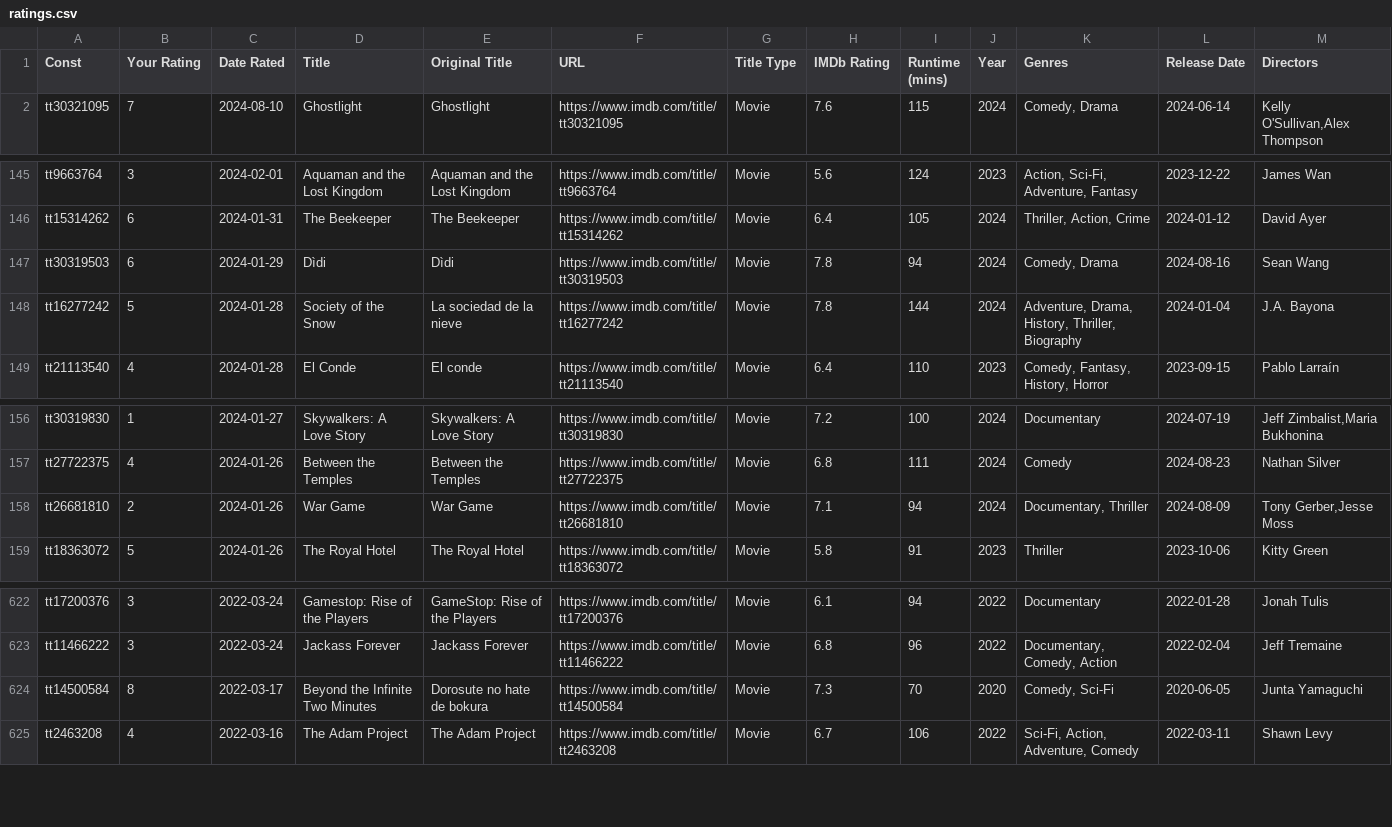
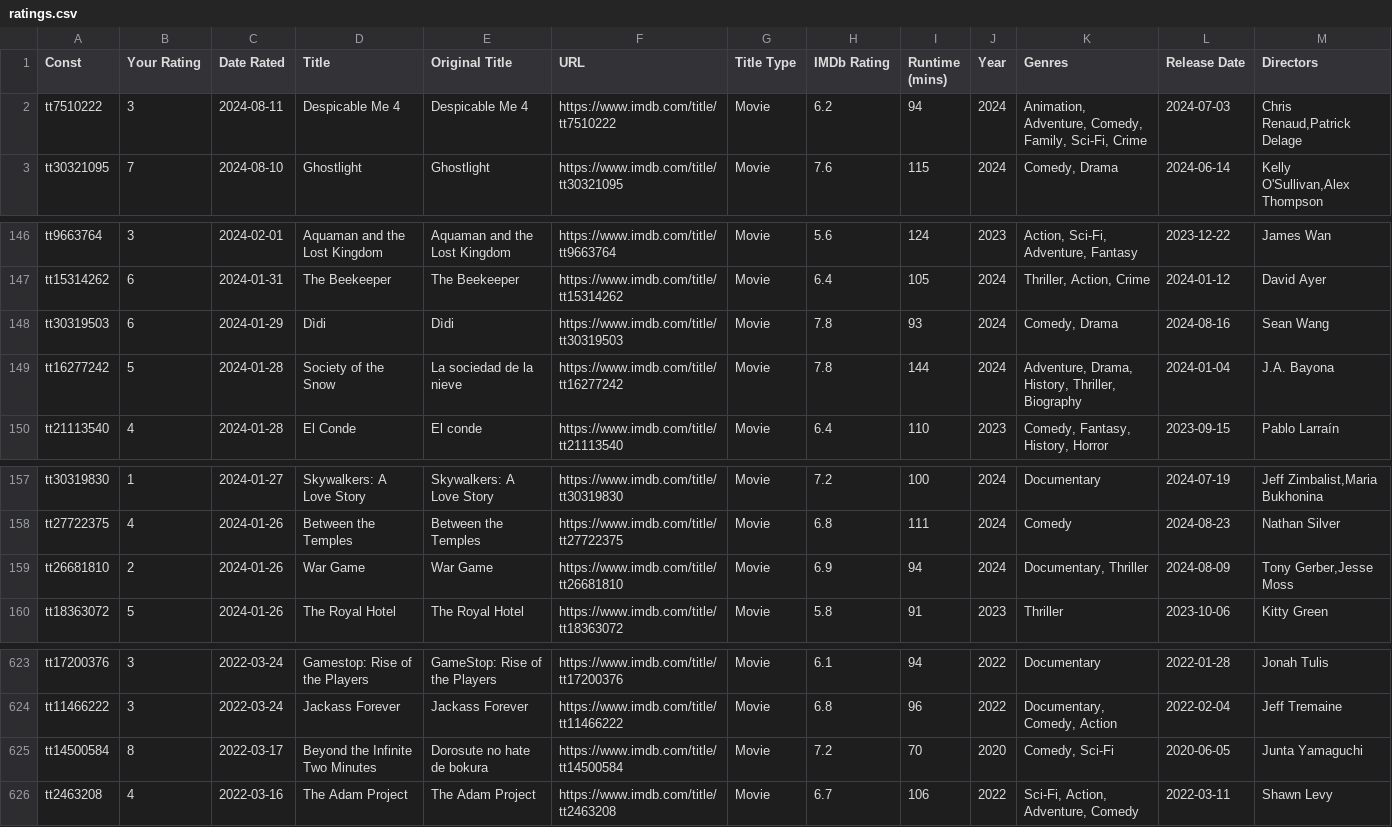
Before and after one commit to josh/imdb-data, a CSV file: ratings.csv, drawn as a sheet; only a part is shown, gaps mark what is left out.

```diff
--- a/ratings.csv
+++ b/ratings.csv
@@ -1,2 +1,3 @@
 Const,Your Rating,Date Rated,Title,Original Title,URL,Title Type,IMDb Rating,Runtime (mins),Year,Genres,Release Date,Directors
+tt7510222,3,2024-08-11,Despicable Me 4,Despicable Me 4,https://www.imdb.com/title/tt7510222,Movie,6.2,94,2024,"Animation, Adventure, Comedy, Family, Sci-Fi, Crime",2024-07-03,"Chris Renaud,Patrick Delage"
 tt30321095,7,2024-08-10,Ghostlight,Ghostlight,https://www.imdb.com/title/tt30321095,Movie,7.6,115,2024,"Comedy, Drama",2024-06-14,"Kelly O'Sullivan,Alex Thompson"
@@ -146,3 +147,3 @@ tt9663764,3,2024-02-01,Aquaman and the Lost Kingdom,Aquaman and the Lost Kingdom
 tt15314262,6,2024-01-31,The Beekeeper,The Beekeeper,https://www.imdb.com/title/tt15314262,Movie,6.4,105,2024,"Thriller, Action, Crime",2024-01-12,David Ayer
-tt30319503,6,2024-01-29,Dìdi,Dìdi,https://www.imdb.com/title/tt30319503,Movie,7.8,94,2024,"Comedy, Drama",2024-08-16,Sean Wang
+tt30319503,6,2024-01-29,Dìdi,Dìdi,https://www.imdb.com/title/tt30319503,Movie,7.8,93,2024,"Comedy, Drama",2024-08-16,Sean Wang
 tt16277242,5,2024-01-28,Society of the Snow,La sociedad de la nieve,https://www.imdb.com/title/tt16277242,Movie,7.8,144,2024,"Adventure, Drama, History, Thriller, Biography",2024-01-04,J.A. Bayona
@@ -157,3 +158,3 @@ tt30319830,1,2024-01-27,Skywalkers: A Love Story,Skywalkers: A Love Story,https:
 tt27722375,4,2024-01-26,Between the Temples,Between the Temples,https://www.imdb.com/title/tt27722375,Movie,6.8,111,2024,Comedy,2024-08-23,Nathan Silver
-tt26681810,2,2024-01-26,War Game,War Game,https://www.imdb.com/title/tt26681810,Movie,7.1,94,2024,"Documentary, Thriller",2024-08-09,"Tony Gerber,Jesse Moss"
+tt26681810,2,2024-01-26,War Game,War Game,https://www.imdb.com/title/tt26681810,Movie,6.9,94,2024,"Documentary, Thriller",2024-08-09,"Tony Gerber,Jesse Moss"
 tt18363072,5,2024-01-26,The Royal Hotel,The Royal Hotel,https://www.imdb.com/title/tt18363072,Movie,5.8,91,2023,Thriller,2023-10-06,Kitty Green
@@ -623,3 +624,3 @@ tt17200376,3,2022-03-24,Gamestop: Rise of the Players,GameStop: Rise of the Play
 tt11466222,3,2022-03-24,Jackass Forever,Jackass Forever,https://www.imdb.com/title/tt11466222,Movie,6.8,96,2022,"Documentary, Comedy, Action",2022-02-04,Jeff Tremaine
-tt14500584,8,2022-03-17,Beyond the Infinite Two Minutes,Dorosute no hate de bokura,https://www.imdb.com/title/tt14500584,Movie,7.3,70,2020,"Comedy, Sci-Fi",2020-06-05,Junta Yamaguchi
+tt14500584,8,2022-03-17,Beyond the Infinite Two Minutes,Dorosute no hate de bokura,https://www.imdb.com/title/tt14500584,Movie,7.2,70,2020,"Comedy, Sci-Fi",2020-06-05,Junta Yamaguchi
 tt2463208,4,2022-03-16,The Adam Project,The Adam Project,https://www.imdb.com/title/tt2463208,Movie,6.7,106,2022,"Sci-Fi, Action, Adventure, Comedy",2022-03-11,Shawn Levy
```
